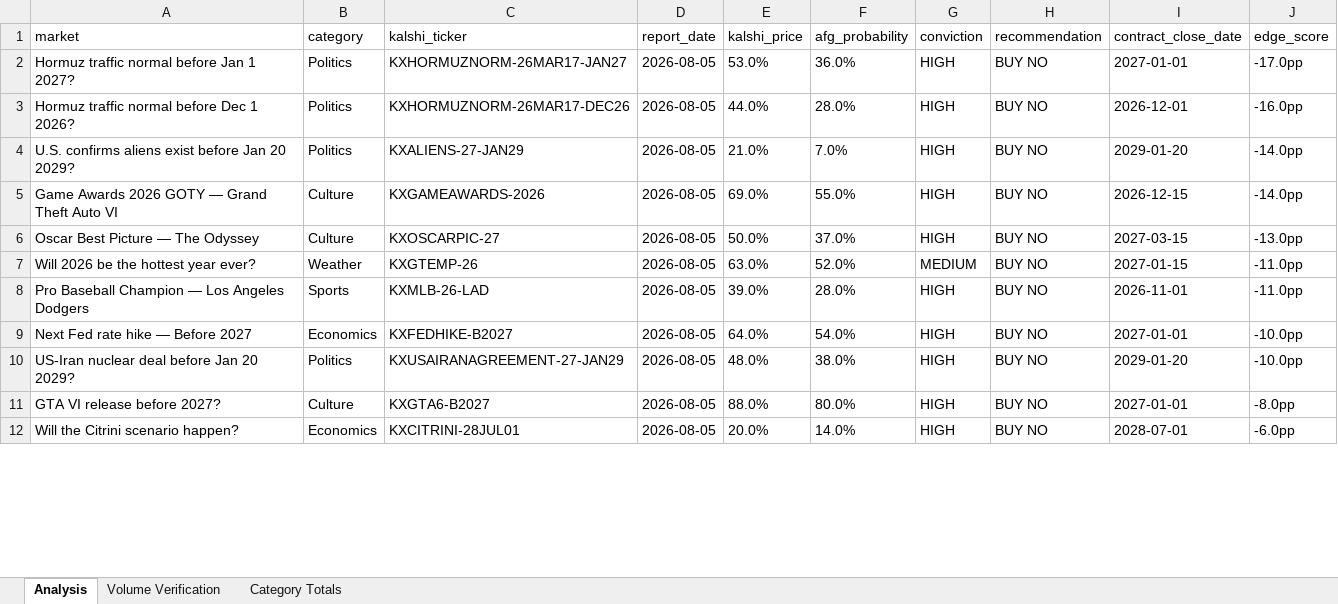
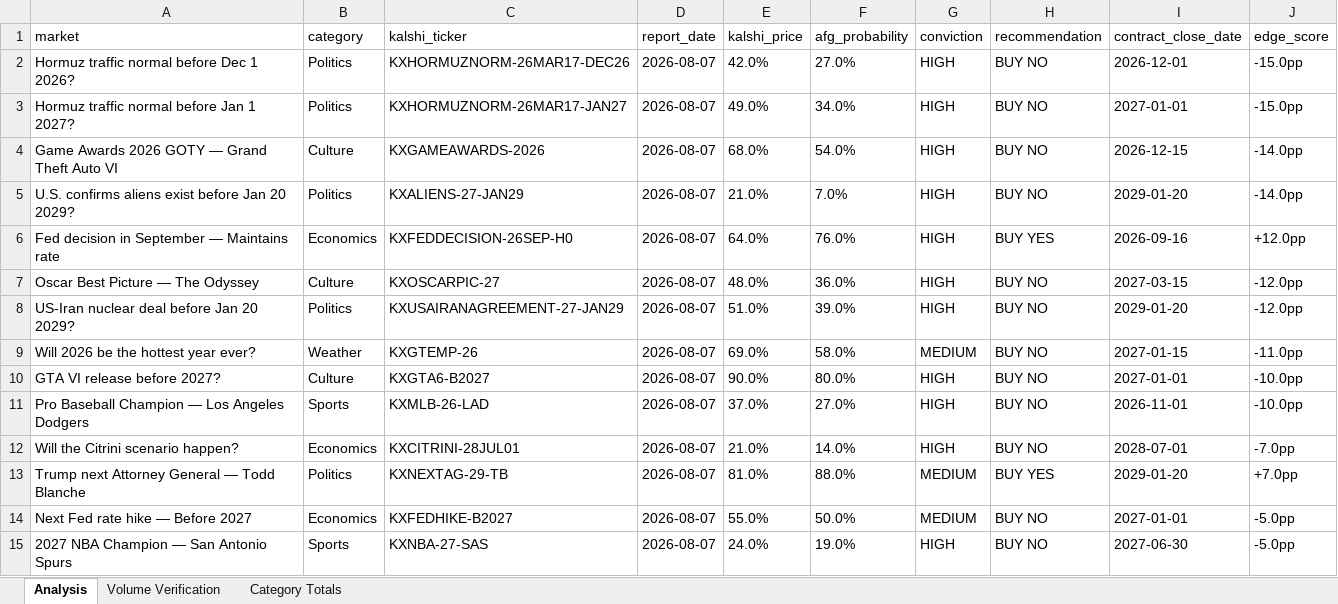
Before and after one commit to scowlfaceq02/afg-scorecard, an Excel workbook: data/final_report.xlsx, sheet Analysis, drawn as a sheet; only a part is shown; values as stored, in another font and other column widths than the file's, no borders; removed rows and columns are numbered as before the commit, all else as after; the diff covers the shown part only; the diff names each change by its address in the sheet, - before the commit and + after, or states it on an @@ line.

Commit message:
cycle update <date>

```diff
--- a/data/final_report.xlsx (sheet Analysis)
+++ b/data/final_report.xlsx (sheet Analysis)
-row 2: Hormuz traffic normal before Jan 1 2027? | Politics | KXHORMUZNORM-26MAR17-JAN27 | 2026-08-05 | 53.0% | 36.0% | HIGH | BUY NO | 2027-01-01 | -17.0pp
-D2 (report_date): 2026-08-05
+D2 (report_date): 2026-08-07
-E2 (kalshi_price): 44.0%
+E2 (kalshi_price): 42.0%
-F2 (afg_probability): 28.0%
+F2 (afg_probability): 27.0%
-J2 (edge_score): -16.0pp
+J2 (edge_score): -15.0pp
+row 3: Hormuz traffic normal before Jan 1 2027? | Politics | KXHORMUZNORM-26MAR17-JAN27 | 2026-08-07 | 49.0% | 34.0% | HIGH | BUY NO | 2027-01-01 | -15.0pp
+row 4: Game Awards 2026 GOTY — Grand Theft Auto VI | Culture | KXGAMEAWARDS-2026 | 2026-08-07 | 68.0% | 54.0% | HIGH | BUY NO | 2026-12-15 | -14.0pp
-D5 (report_date): 2026-08-05
+D5 (report_date): 2026-08-07
-row 5: Game Awards 2026 GOTY — Grand Theft Auto VI | Culture | KXGAMEAWARDS-2026 | 2026-08-05 | 69.0% | 55.0% | HIGH | BUY NO | 2026-12-15 | -14.0pp
+row 6: Fed decision in September — Maintains rate | Economics | KXFEDDECISION-26SEP-H0 | 2026-08-07 | 64.0% | 76.0% | HIGH | BUY YES | 2026-09-16 | +12.0pp
-D7 (report_date): 2026-08-05
+D7 (report_date): 2026-08-07
-E7 (kalshi_price): 50.0%
+E7 (kalshi_price): 48.0%
-F7 (afg_probability): 37.0%
+F7 (afg_probability): 36.0%
-J7 (edge_score): -13.0pp
+J7 (edge_score): -12.0pp
+row 8: US-Iran nuclear deal before Jan 20 2029? | Politics | KXUSAIRANAGREEMENT-27-JAN29 | 2026-08-07 | 51.0% | 39.0% | HIGH | BUY NO | 2029-01-20 | -12.0pp
-D9 (report_date): 2026-08-05
+D9 (report_date): 2026-08-07
-E9 (kalshi_price): 63.0%
+E9 (kalshi_price): 69.0%
-F9 (afg_probability): 52.0%
+F9 (afg_probability): 58.0%
-row 8: Pro Baseball Champion — Los Angeles Dodgers | Sports | KXMLB-26-LAD | 2026-08-05 | 39.0% | 28.0% | HIGH | BUY NO | 2026-11-01 | -11.0pp
-row 9: Next Fed rate hike — Before 2027 | Economics | KXFEDHIKE-B2027 | 2026-08-05 | 64.0% | 54.0% | HIGH | BUY NO | 2027-01-01 | -10.0pp
-row 10: US-Iran nuclear deal before Jan 20 2029? | Politics | KXUSAIRANAGREEMENT-27-JAN29 | 2026-08-05 | 48.0% | 38.0% | HIGH | BUY NO | 2029-01-20 | -10.0pp
-D10 (report_date): 2026-08-05
+D10 (report_date): 2026-08-07
-E10 (kalshi_price): 88.0%
+E10 (kalshi_price): 90.0%
-J10 (edge_score): -8.0pp
+J10 (edge_score): -10.0pp
+row 11: Pro Baseball Champion — Los Angeles Dodgers | Sports | KXMLB-26-LAD | 2026-08-07 | 37.0% | 27.0% | HIGH | BUY NO | 2026-11-01 | -10.0pp
-D12 (report_date): 2026-08-05
+D12 (report_date): 2026-08-07
-E12 (kalshi_price): 20.0%
+E12 (kalshi_price): 21.0%
-J12 (edge_score): -6.0pp
+J12 (edge_score): -7.0pp
+row 13: Trump next Attorney General — Todd Blanche | Politics | KXNEXTAG-29-TB | 2026-08-07 | 81.0% | 88.0% | MEDIUM | BUY YES | 2029-01-20 | +7.0pp
+row 14: Next Fed rate hike — Before 2027 | Economics | KXFEDHIKE-B2027 | 2026-08-07 | 55.0% | 50.0% | MEDIUM | BUY NO | 2027-01-01 | -5.0pp
+row 15: 2027 NBA Champion — San Antonio Spurs | Sports | KXNBA-27-SAS | 2026-08-07 | 24.0% | 19.0% | HIGH | BUY NO | 2027-06-30 | -5.0pp
```
Also changed, not shown: 1 added row, 5 removed rows and 21 edited cells elsewhere in this sheet, 9 other files.
